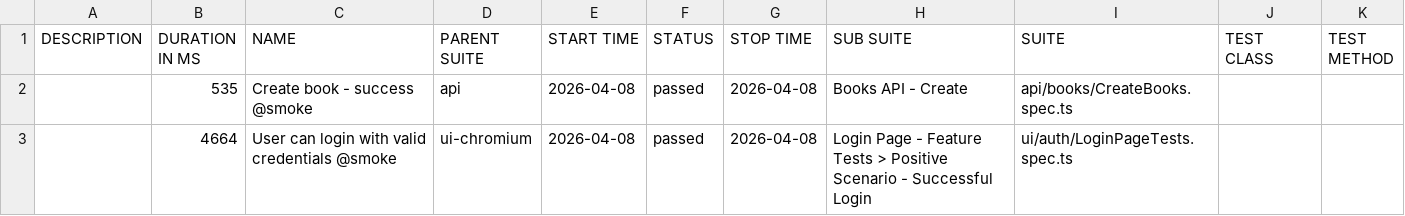
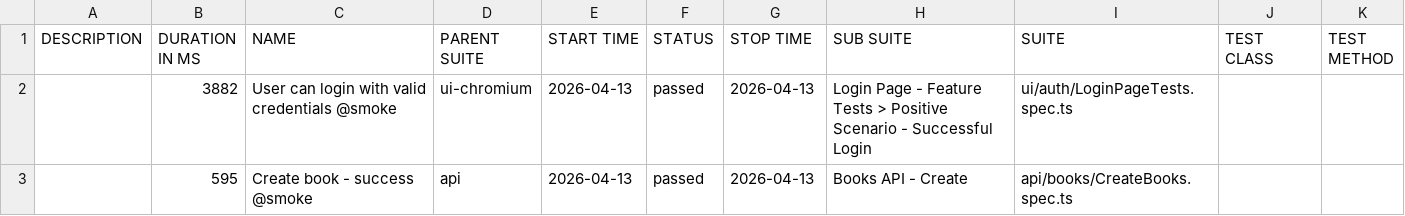
Before and after one commit to GalynaUdaltsova/bookstore-api-playwright, a CSV file: data/suites.csv, drawn as a sheet.

```diff
--- a/data/suites.csv
+++ b/data/suites.csv
@@ -1,3 +1,3 @@
 "DESCRIPTION","DURATION IN MS","NAME","PARENT SUITE","START TIME","STATUS","STOP TIME","SUB SUITE","SUITE","TEST CLASS","TEST METHOD"
-"","535","Create book - success @smoke","api","2026-04-08","passed","2026-04-08","Books API - Create","api/books/CreateBooks.spec.ts","",""
-"","4664","User can login with valid credentials @smoke","ui-chromium","2026-04-08","passed","2026-04-08","Login Page - Feature Tests > Positive Scenario - Successful Login","ui/auth/LoginPageTests.spec.ts","",""
+"","3882","User can login with valid credentials @smoke","ui-chromium","2026-04-13","passed","2026-04-13","Login Page - Feature Tests > Positive Scenario - Successful Login","ui/auth/LoginPageTests.spec.ts","",""
+"","595","Create book - success @smoke","api","2026-04-13","passed","2026-04-13","Books API - Create","api/books/CreateBooks.spec.ts","",""
```
Also changed, not shown: 17 other files.
